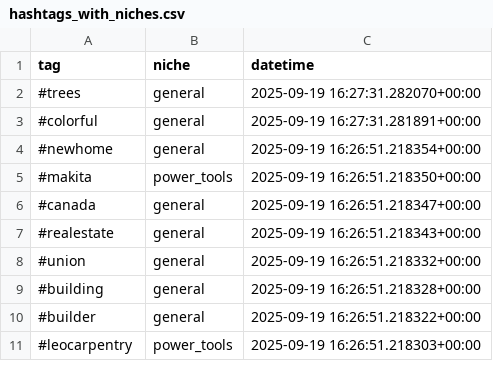
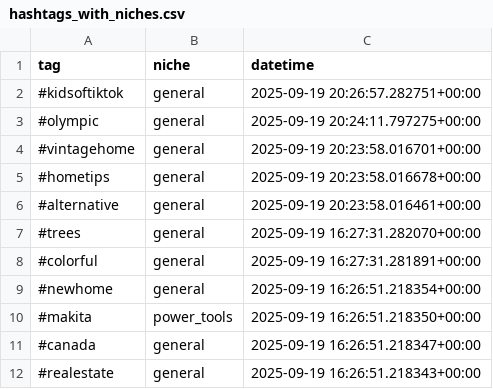
Before and after one commit to mryeje/marketing, a CSV file: hashtags_with_niches.csv, drawn as a sheet; only a part is shown; the shorter side is filled out with more unchanged rows.

```diff
--- a/hashtags_with_niches.csv
+++ b/hashtags_with_niches.csv
@@ -1,2 +1,7 @@
 tag,niche,datetime
+#kidsoftiktok,general,2025-09-19 20:26:57.282751+00:00
+#olympic,general,2025-09-19 20:24:11.797275+00:00
+#vintagehome,general,2025-09-19 20:23:58.016701+00:00
+#hometips,general,2025-09-19 20:23:58.016678+00:00
+#alternative,general,2025-09-19 20:23:58.016461+00:00
 #trees,general,2025-09-19 16:27:31.282070+00:00
```
Also changed, not shown: hashtags_with_relevance.csv, 5 other files.
